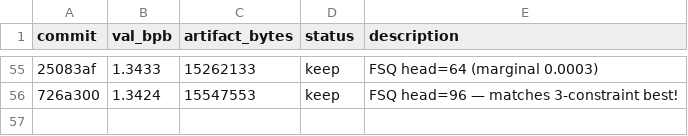
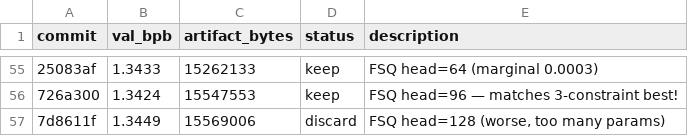
Before and after one commit to jzmyres/parameter-golf, a TSV file: experiments/results.tsv, drawn as a sheet; only a part is shown, gaps mark what is left out; the diff names each change by its address in the sheet, - before the commit and + after, or states it on an @@ line.

```diff
--- a/experiments/results.tsv
+++ b/experiments/results.tsv
+row 57: 7d8611f | 1.3449 | 15569006 | discard | FSQ head=128 (worse, too many params)
```
Also changed, not shown: 2 other files.
